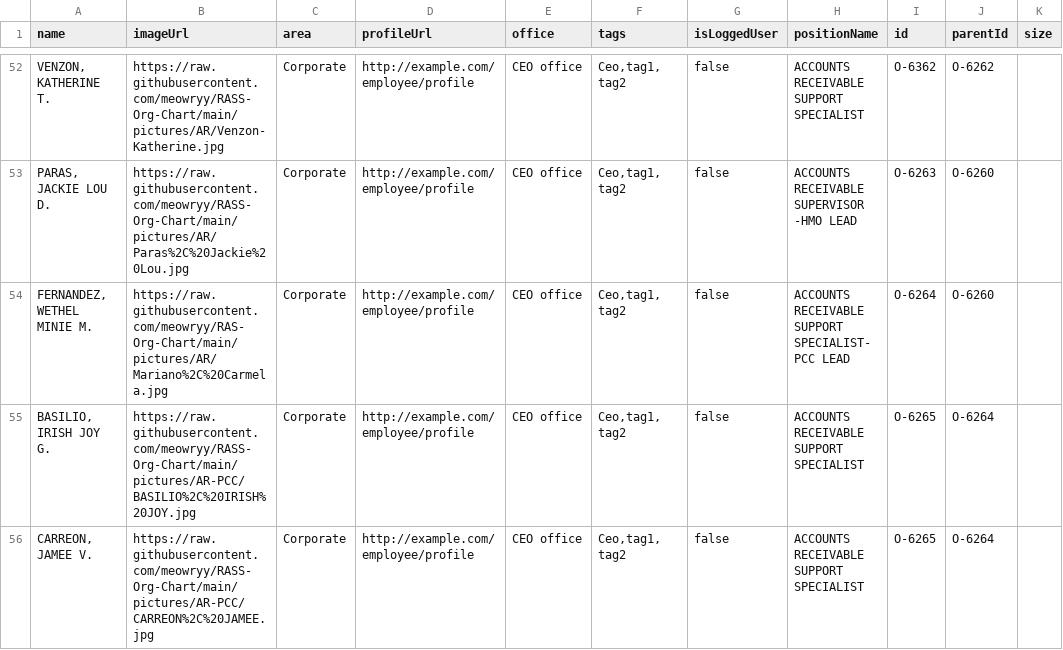
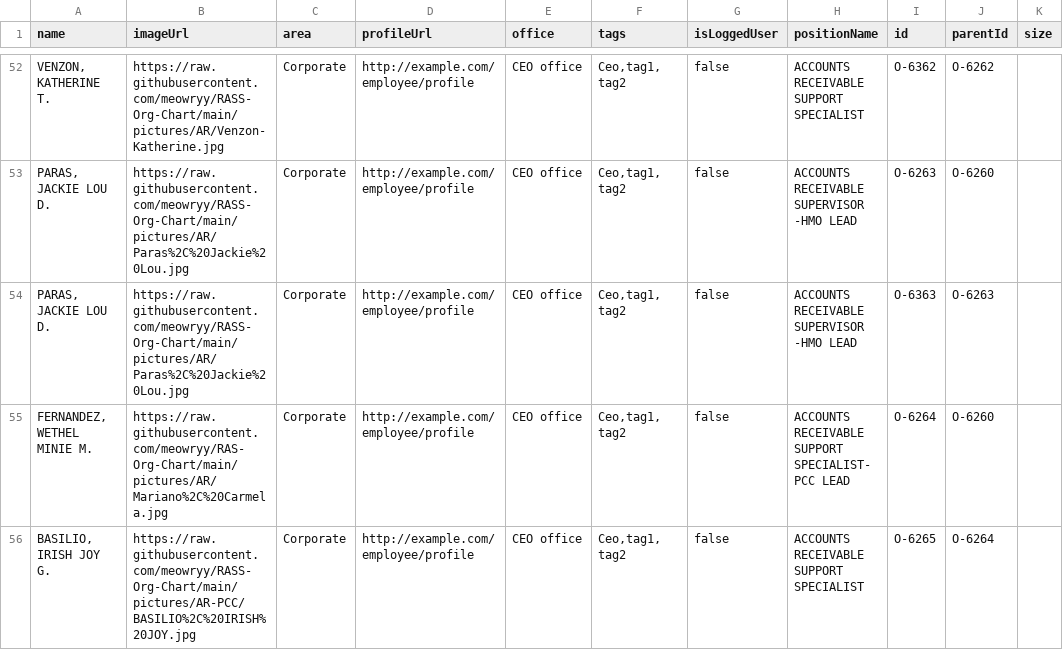
Before and after one commit to meowryy/Hello-world, a CSV file: Books.csv, drawn as a sheet; only a part is shown, gaps mark what is left out; the shorter side is filled out with more unchanged rows; the diff names each change by its address in the sheet, - before the commit and + after, or states it on an @@ line.

Commit message:
Update Books.csv

```diff
--- a/Books.csv
+++ b/Books.csv
+row 54: PARAS, JACKIE LOU D. | https://raw.githubusercontent.com/meowryy/RASS-Org-Chart/main/pictures/AR/Paras%2C%20Jackie%20Lou.jpg | Corporate | http://example.com/employee/profile | CEO office | Ceo,tag1, tag2 | false | ACCOUNTS RECEIVABLE SUPERVISOR -HMO LEAD | O-6363 | O-6263
```
